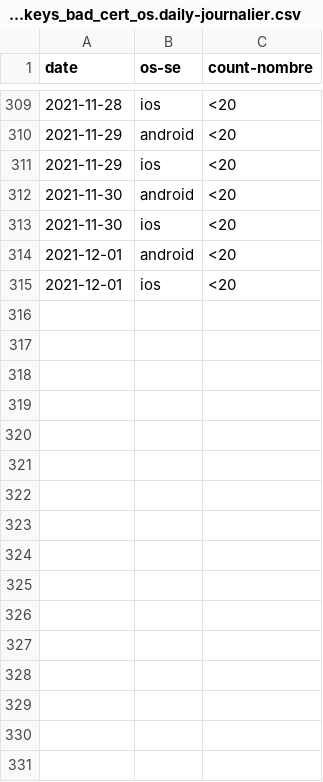
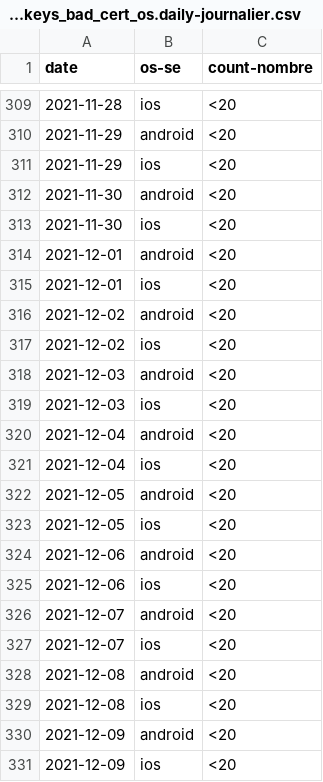
Before and after one commit to cds-snc/covid-alert-data-staging, a CSV file: masked_metrics/csv/daily-journalier/error_400_keys_bad_cert_os.daily-journalier.csv, drawn as a sheet; only a part is shown, gaps mark what is left out; the diff names each change by its address in the sheet, - before the commit and + after, or states it on an @@ line.

```diff
--- a/masked_metrics/csv/daily-journalier/error_400_keys_bad_cert_os.daily-journalier.csv
+++ b/masked_metrics/csv/daily-journalier/error_400_keys_bad_cert_os.daily-journalier.csv
+row 316: 2021-12-02 | android | <20
+row 317: 2021-12-02 | ios | <20
+row 318: 2021-12-03 | android | <20
+row 319: 2021-12-03 | ios | <20
+row 320: 2021-12-04 | android | <20
+row 321: 2021-12-04 | ios | <20
+row 322: 2021-12-05 | android | <20
+row 323: 2021-12-05 | ios | <20
+row 324: 2021-12-06 | android | <20
+row 325: 2021-12-06 | ios | <20
+row 326: 2021-12-07 | android | <20
+row 327: 2021-12-07 | ios | <20
+row 328: 2021-12-08 | android | <20
+row 329: 2021-12-08 | ios | <20
+row 330: 2021-12-09 | android | <20
+row 331: 2021-12-09 | ios | <20
```
Also changed, not shown: masked_metrics/csv/daily-journalier/active_users_pt_os.daily-journalier.csv, masked_metrics/csv/daily-journalier/exposed_pt_es.daily-journalier.csv, 46 other files.
